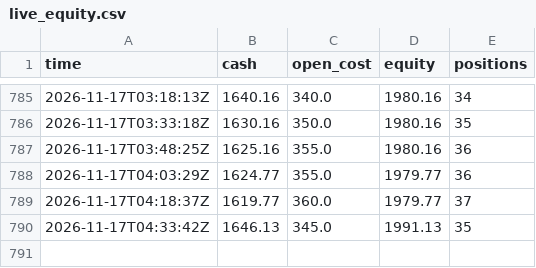
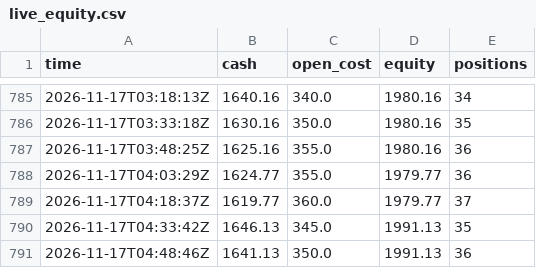
Before and after one commit to evanwang810/cron-loop, a CSV file: live_equity.csv, drawn as a sheet; only a part is shown, gaps mark what is left out; the diff names each change by its address in the sheet, - before the commit and + after, or states it on an @@ line.

```diff
--- a/live_equity.csv
+++ b/live_equity.csv
+row 791: 2026-11-17T04:48:46Z | 1641.13 | 350.0 | 1991.13 | 36
```
Also changed, not shown: 1 other file.
